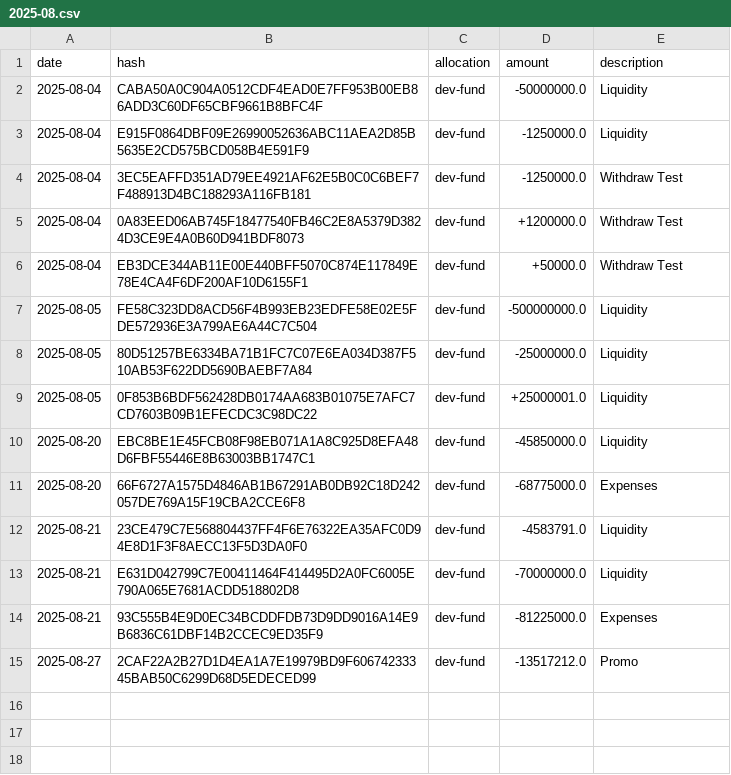
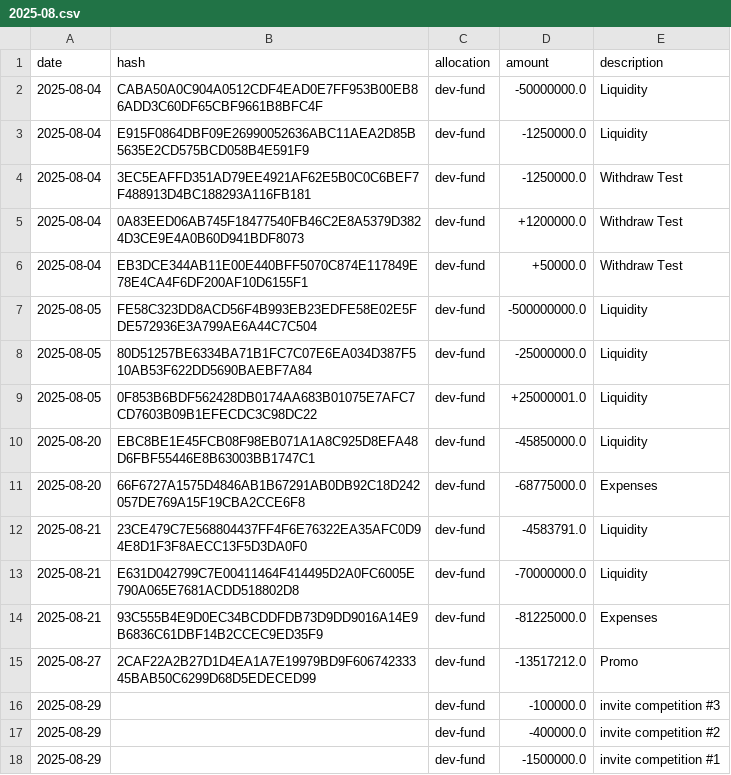
Before and after one commit to attocash/transparency, a CSV file: log/2025-08.csv, drawn as a sheet; the diff names each change by its address in the sheet, - before the commit and + after, or states it on an @@ line.

Commit message:
Update transaction logs with invite competition entries (#17)

```diff
--- a/log/2025-08.csv
+++ b/log/2025-08.csv
+row 16: 2025-08-29 |  | dev-fund | -100000.0 | invite competition #3
+row 17: 2025-08-29 |  | dev-fund | -400000.0 | invite competition #2
+row 18: 2025-08-29 |  | dev-fund | -1500000.0 | invite competition #1
```
